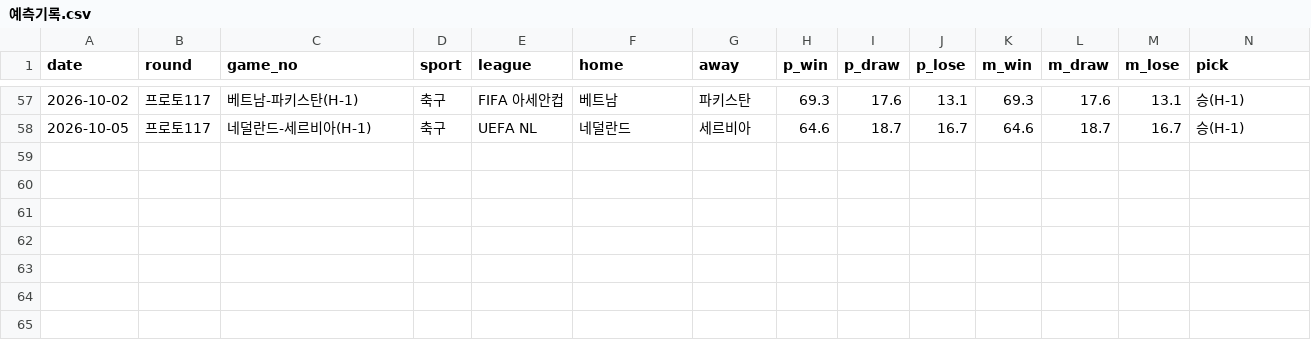
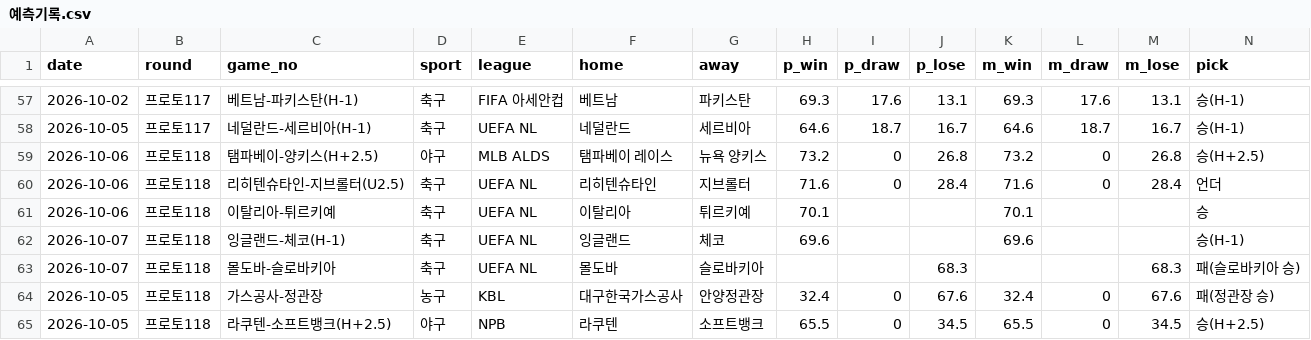
Before and after one commit to Mrzero-00/ai-playground, a CSV file: 승부예측 프로그램/예측기록.csv, drawn as a sheet; only a part is shown, gaps mark what is left out; rows hold the shown columns only; the diff names each change by its address in the sheet, - before the commit and + after, or states it on an @@ line.

```diff
--- a/승부예측 프로그램/예측기록.csv
+++ b/승부예측 프로그램/예측기록.csv
+row 59: 2026-10-06 | 프로토118 | 탬파베이-양키스(H+2.5) | 야구 | MLB ALDS | 탬파베이 레이스 | 뉴욕 양키스 | 73.2 | 0 | 26.8 | 73.2 | 0 | 26.8 | 승(H+2.5)
+row 60: 2026-10-06 | 프로토118 | 리히텐슈타인-지브롤터(U2.5) | 축구 | UEFA NL | 리히텐슈타인 | 지브롤터 | 71.6 | 0 | 28.4 | 71.6 | 0 | 28.4 | 언더
+row 61: 2026-10-06 | 프로토118 | 이탈리아-튀르키예 | 축구 | UEFA NL | 이탈리아 | 튀르키예 | 70.1 |  |  | 70.1 |  |  | 승
+row 62: 2026-10-07 | 프로토118 | 잉글랜드-체코(H-1) | 축구 | UEFA NL | 잉글랜드 | 체코 | 69.6 |  |  | 69.6 |  |  | 승(H-1)
+row 63: 2026-10-07 | 프로토118 | 몰도바-슬로바키아 | 축구 | UEFA NL | 몰도바 | 슬로바키아 |  |  | 68.3 |  |  | 68.3 | 패(슬로바키아 승)
+row 64: 2026-10-05 | 프로토118 | 가스공사-정관장 | 농구 | KBL | 대구한국가스공사 | 안양정관장 | 32.4 | 0 | 67.6 | 32.4 | 0 | 67.6 | 패(정관장 승)
+row 65: 2026-10-05 | 프로토118 | 라쿠텐-소프트뱅크(H+2.5) | 야구 | NPB | 라쿠텐 | 소프트뱅크 | 65.5 | 0 | 34.5 | 65.5 | 0 | 34.5 | 승(H+2.5)
```
Also changed, not shown: 2 other files.
